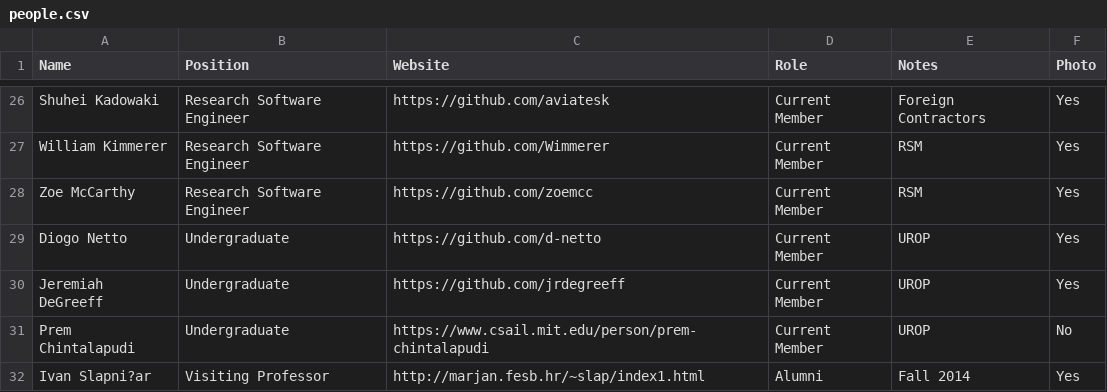
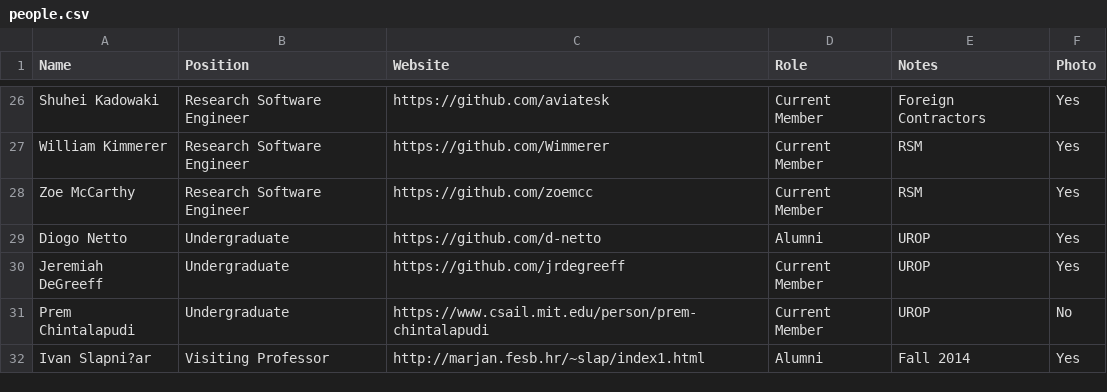
Before and after one commit to JuliaLabs/julialabs.github.io, a CSV file: _assets/people.csv, drawn as a sheet; only a part is shown, gaps mark what is left out.

Commit message:
label Diogo as alumn

```diff
--- a/_assets/people.csv
+++ b/_assets/people.csv
@@ -28,3 +28,3 @@ William Kimmerer,Research Software Engineer,https://github.com/Wimmerer,Current
 Zoe McCarthy,Research Software Engineer,https://github.com/zoemcc,Current Member,RSM,Yes
-Diogo Netto,Undergraduate,https://github.com/d-netto,Current Member,UROP,Yes
+Diogo Netto,Undergraduate,https://github.com/d-netto,Alumni,UROP,Yes
 Jeremiah DeGreeff,Undergraduate,https://github.com/jrdegreeff,Current Member,UROP,Yes
```
